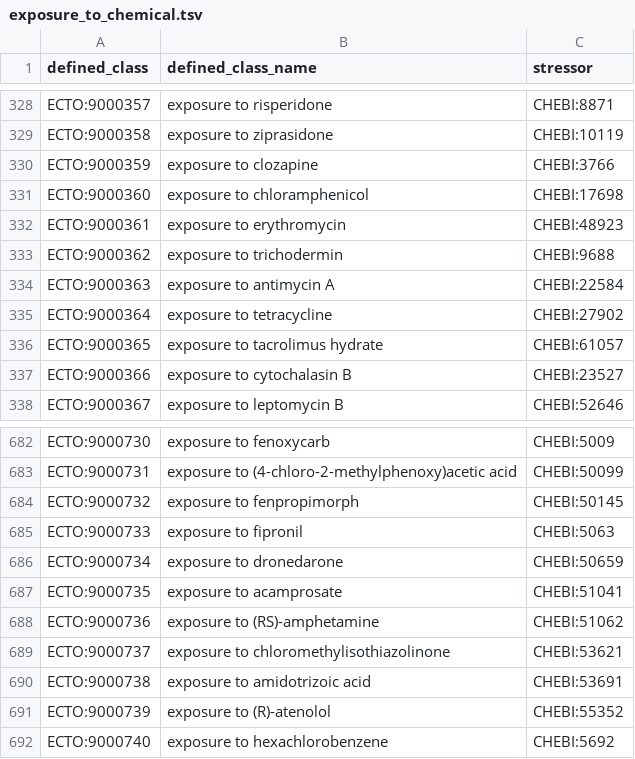
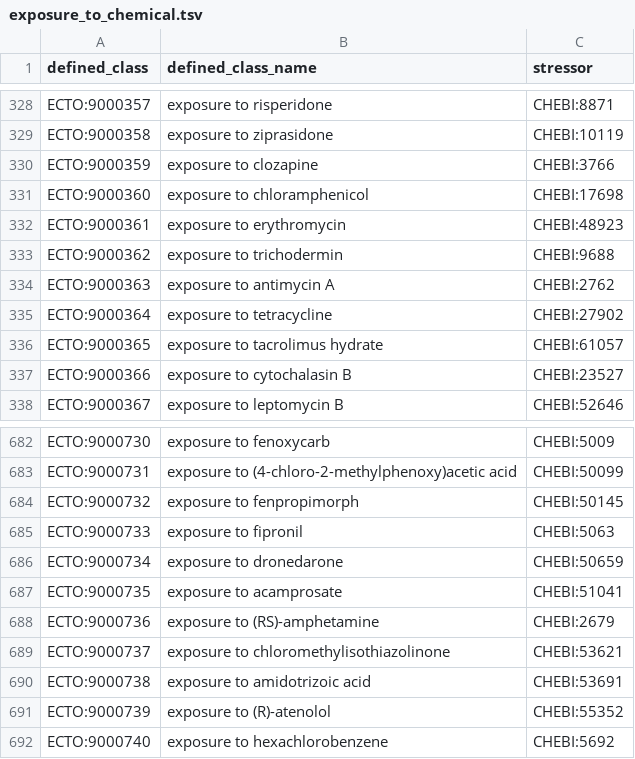
Before and after one commit to EnvironmentOntology/environmental-exposure-ontology, a TSV file: src/patterns/data/default/exposure_to_chemical.tsv, drawn as a sheet; only a part is shown, gaps mark what is left out.

Commit message:
updating obsolete terms from other ontologies

```diff
--- a/src/patterns/data/default/exposure_to_chemical.tsv
+++ b/src/patterns/data/default/exposure_to_chemical.tsv
@@ -333,3 +333,3 @@ ECTO:9000361	exposure to erythromycin	CHEBI:48923
 ECTO:9000362	exposure to trichodermin	CHEBI:9688
-ECTO:9000363	exposure to antimycin A	CHEBI:22584
+ECTO:9000363	exposure to antimycin A	CHEBI:2762
 ECTO:9000364	exposure to tetracycline	CHEBI:27902
@@ -687,3 +687,3 @@ ECTO:9000734	exposure to dronedarone	CHEBI:50659
 ECTO:9000735	exposure to acamprosate	CHEBI:51041
-ECTO:9000736	exposure to (RS)-amphetamine	CHEBI:51062
+ECTO:9000736	exposure to (RS)-amphetamine	CHEBI:2679
 ECTO:9000737	exposure to chloromethylisothiazolinone	CHEBI:53621
```
